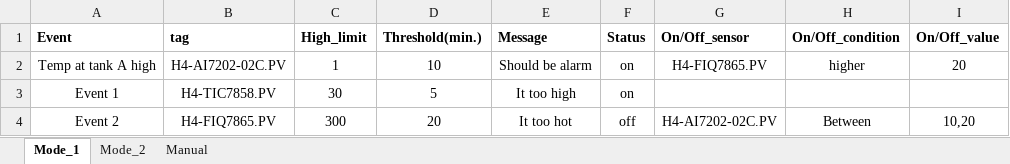
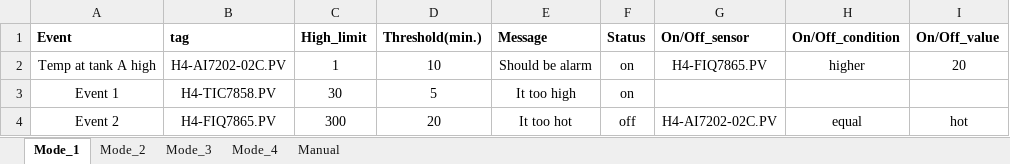
Before and after one commit to PakornAP/Sensors-MS_team-Notification, an Excel workbook: data/example_input.xlsx, sheet Mode_1, drawn as a sheet; values as stored, in another font and other column widths than the file's, no borders; the diff names each change by its address in the sheet, - before the commit and + after, or states it on an @@ line.

```diff
--- a/data/example_input.xlsx (sheet Mode_1)
+++ b/data/example_input.xlsx (sheet Mode_1)
+sheet tab: Mode_3
+sheet tab: Mode_4
-H4 (On/Off_condition): Between
+H4 (On/Off_condition): equal
-I4 (On/Off_value): 10,20
+I4 (On/Off_value): hot
```
Also changed, not shown: sheet Manual, sheet Mode_2, 1 other file.
